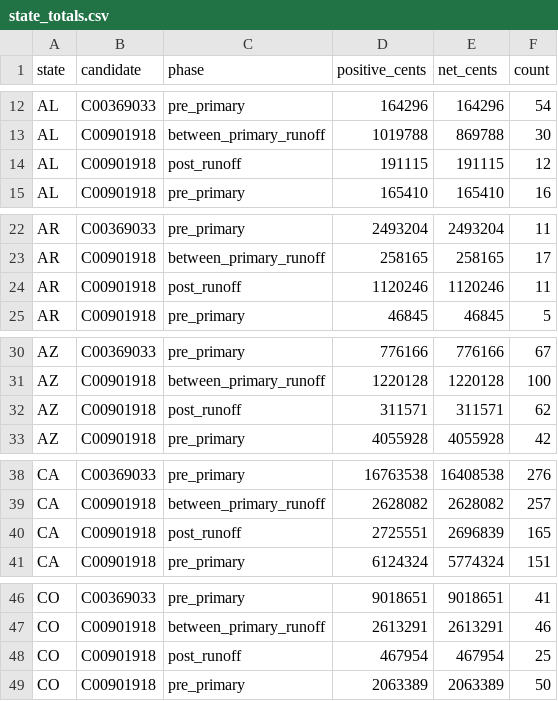
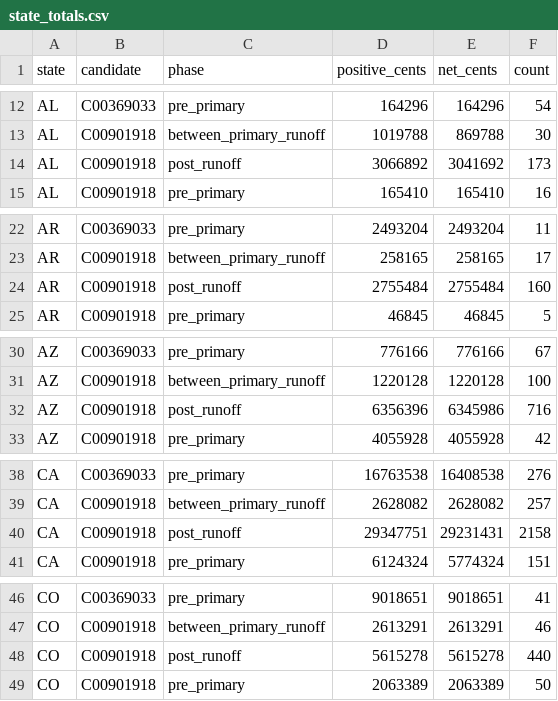
Before and after one commit to Bryvado/SenateDonors, a CSV file: data/state_totals.csv, drawn as a sheet; only a part is shown, gaps mark what is left out; the diff covers the shown part only.

```diff
--- a/data/state_totals.csv
+++ b/data/state_totals.csv
@@ -13,3 +13,3 @@ AL,C00369033,pre_primary,164296,164296,54
 AL,C00901918,between_primary_runoff,1019788,869788,30
-AL,C00901918,post_runoff,191115,191115,12
+AL,C00901918,post_runoff,3066892,3041692,173
 AL,C00901918,pre_primary,165410,165410,16
@@ -23,3 +23,3 @@ AR,C00369033,pre_primary,2493204,2493204,11
 AR,C00901918,between_primary_runoff,258165,258165,17
-AR,C00901918,post_runoff,1120246,1120246,11
+AR,C00901918,post_runoff,2755484,2755484,160
 AR,C00901918,pre_primary,46845,46845,5
@@ -31,3 +31,3 @@ AZ,C00369033,pre_primary,776166,776166,67
 AZ,C00901918,between_primary_runoff,1220128,1220128,100
-AZ,C00901918,post_runoff,311571,311571,62
+AZ,C00901918,post_runoff,6356396,6345986,716
 AZ,C00901918,pre_primary,4055928,4055928,42
@@ -39,3 +39,3 @@ CA,C00369033,pre_primary,16763538,16408538,276
 CA,C00901918,between_primary_runoff,2628082,2628082,257
-CA,C00901918,post_runoff,2725551,2696839,165
+CA,C00901918,post_runoff,29347751,29231431,2158
 CA,C00901918,pre_primary,6124324,5774324,151
@@ -47,3 +47,3 @@ CO,C00369033,pre_primary,9018651,9018651,41
 CO,C00901918,between_primary_runoff,2613291,2613291,46
-CO,C00901918,post_runoff,467954,467954,25
+CO,C00901918,post_runoff,5615278,5615278,440
 CO,C00901918,pre_primary,2063389,2063389,50
```
Also changed, not shown: 5 added rows and 132 edited cells elsewhere in this file, data/levels/maxouts_cbsa.csv, data/levels/maxouts_cd.csv, 13 other files.
